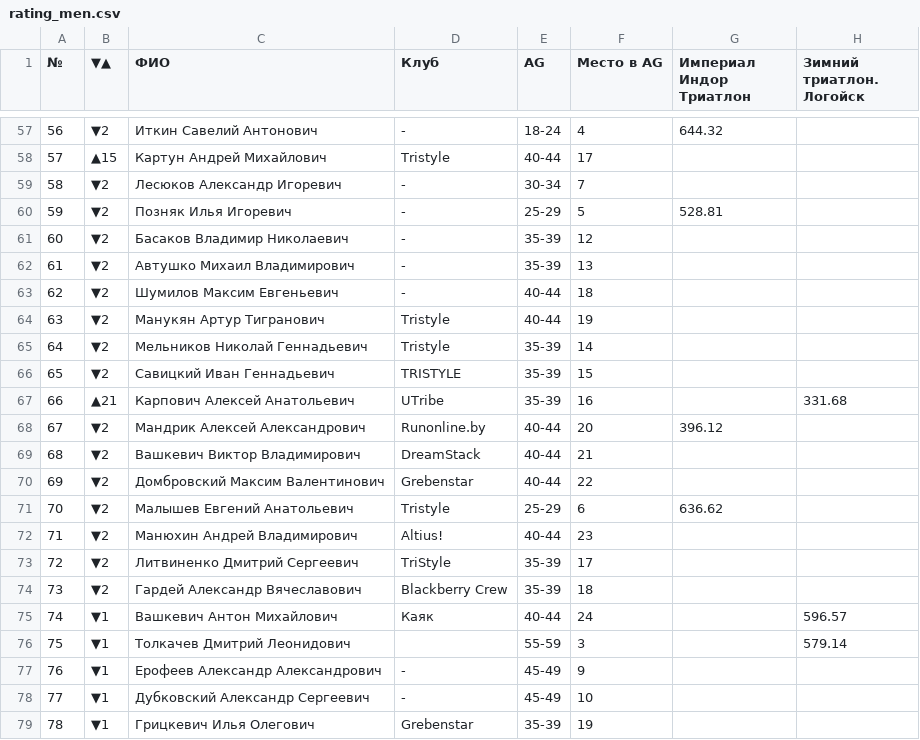
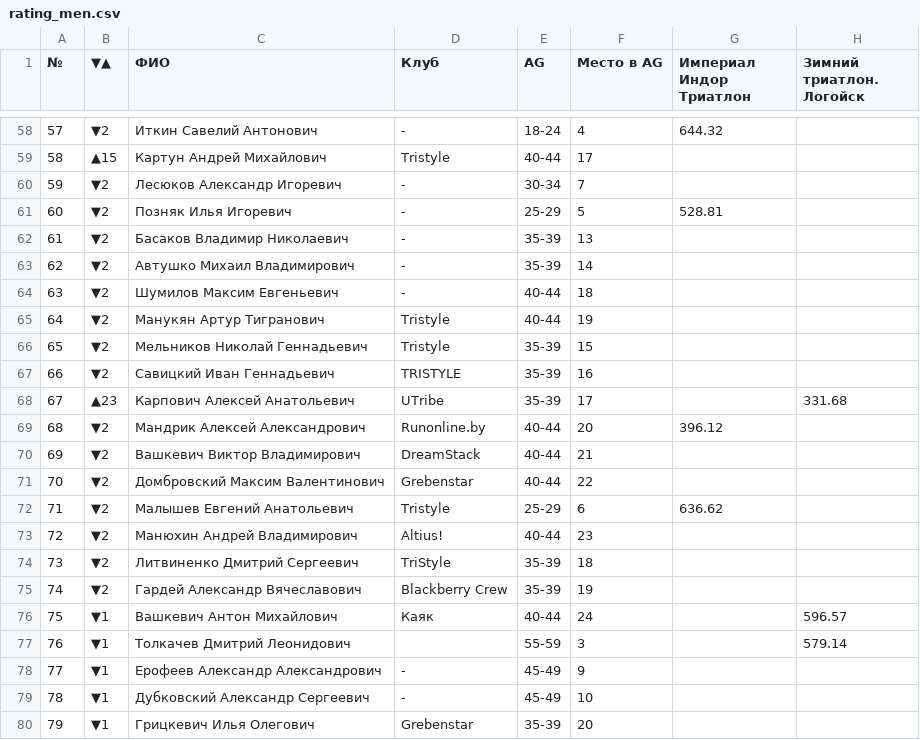
Before and after one commit to mkharytonau/bft-league-rating, a CSV file: src/main/resources/2026/rating_men.csv, drawn as a sheet; only a part is shown, gaps mark what is left out; addresses are those after the commit; the diff covers the shown part only; the diff names each change by its address in the sheet, - before the commit and + after, or states it on an @@ line.

```diff
--- a/src/main/resources/2026/rating_men.csv
+++ b/src/main/resources/2026/rating_men.csv
-A58 (№): 56
+A58 (№): 57
-A59 (№): 57
+A59 (№): 58
-A60 (№): 58
+A60 (№): 59
-A61 (№): 59
+A61 (№): 60
-A62 (№): 60
+A62 (№): 61
-F62 (Место в AG): 12
+F62 (Место в AG): 13
-A63 (№): 61
+A63 (№): 62
-F63 (Место в AG): 13
+F63 (Место в AG): 14
-A64 (№): 62
+A64 (№): 63
-A65 (№): 63
+A65 (№): 64
-A66 (№): 64
+A66 (№): 65
-F66 (Место в AG): 14
+F66 (Место в AG): 15
-A67 (№): 65
+A67 (№): 66
-F67 (Место в AG): 15
+F67 (Место в AG): 16
-A68 (№): 66
+A68 (№): 67
-B68 (▼▲): ▲21
+B68 (▼▲): ▲23
-F68 (Место в AG): 16
+F68 (Место в AG): 17
-A69 (№): 67
+A69 (№): 68
-A70 (№): 68
+A70 (№): 69
-A71 (№): 69
+A71 (№): 70
-A72 (№): 70
+A72 (№): 71
-A73 (№): 71
+A73 (№): 72
-A74 (№): 72
+A74 (№): 73
-F74 (Место в AG): 17
+F74 (Место в AG): 18
-A75 (№): 73
+A75 (№): 74
-F75 (Место в AG): 18
+F75 (Место в AG): 19
-A76 (№): 74
+A76 (№): 75
-A77 (№): 75
+A77 (№): 76
-A78 (№): 76
+A78 (№): 77
-A79 (№): 77
+A79 (№): 78
-A80 (№): 78
+A80 (№): 79
-F80 (Место в AG): 19
+F80 (Место в AG): 20
```
Also changed, not shown: 4 added rows, 1 removed row and 84 edited cells elsewhere in this file, src/main/resources/2026/BrestOlympic/men_calculated.csv, src/main/resources/2026/ImperialIndoorTriathlon/men_calculated.csv, 18 other files.
